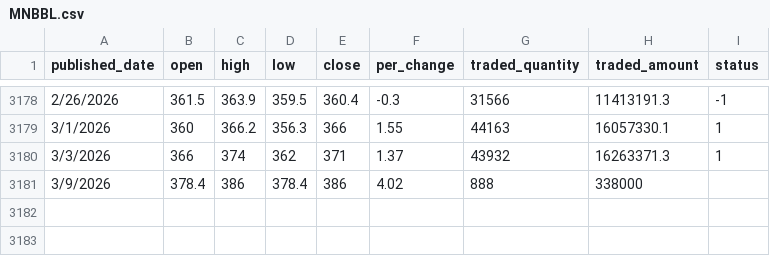
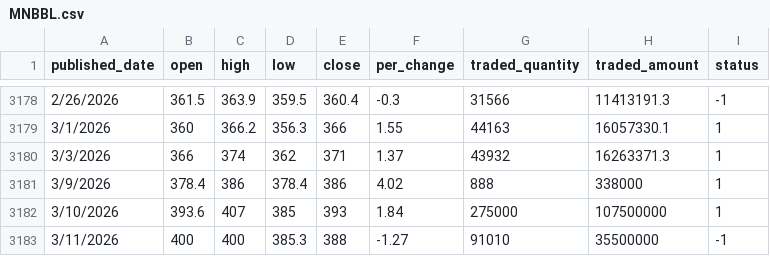
Before and after one commit to sunil0x/nepse_dataanalysis, a CSV file: data-companywise/raw_data/MNBBL.csv, drawn as a sheet; only a part is shown, gaps mark what is left out.

```diff
--- a/data-companywise/raw_data/MNBBL.csv
+++ b/data-companywise/raw_data/MNBBL.csv
@@ -3180,2 +3180,4 @@ published_date,open,high,low,close,per_change,traded_quantity,traded_amount,stat
 3/3/2026,366,374,362,371,1.37,43932,16263371.3,1
-3/9/2026,378.4,386,378.4,386,4.02,888,338000,
+3/9/2026,378.4,386,378.4,386,4.02,888,338000,1
+3/10/2026,393.6,407,385,393,1.84,275000,107500000,1
+3/11/2026,400,400,385.3,388,-1.27,91010,35500000,-1
```
Also changed, not shown: data-companywise/raw_data/GBIME.csv, data-companywise/raw_data/NABIL.csv, 3 other files.
